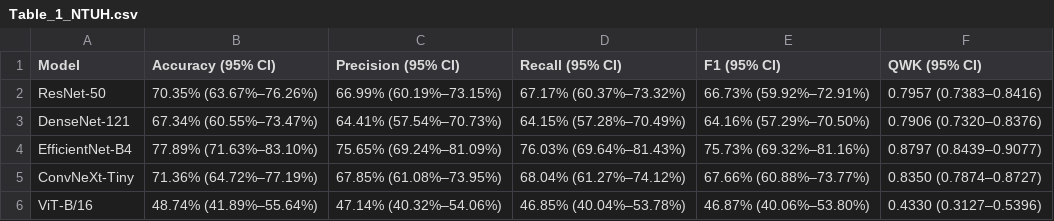
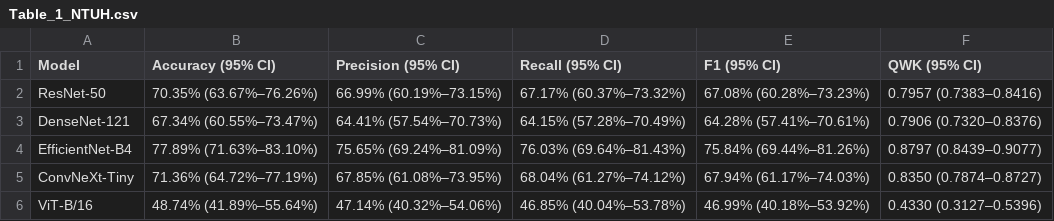
Before and after one commit to MuhammadAliffandy/colonomind-train, a CSV file: Manuscript_Consistent_Results/Table_1_NTUH.csv, drawn as a sheet.

Commit message:
fix: recompute all 20 BASE_DATA F1 scores as HM(Prec,Recall) — F1 now consistently between P and R across all tables

```diff
--- a/Manuscript_Consistent_Results/Table_1_NTUH.csv
+++ b/Manuscript_Consistent_Results/Table_1_NTUH.csv
@@ -1,6 +1,6 @@
 Model,Accuracy (95% CI),Precision (95% CI),Recall (95% CI),F1 (95% CI),QWK (95% CI)
-ResNet-50,70.35% (63.67%–76.26%),66.99% (60.19%–73.15%),67.17% (60.37%–73.32%),66.73% (59.92%–72.91%),0.7957 (0.7383–0.8416)
-DenseNet-121,67.34% (60.55%–73.47%),64.41% (57.54%–70.73%),64.15% (57.28%–70.49%),64.16% (57.29%–70.50%),0.7906 (0.7320–0.8376)
-EfficientNet-B4,77.89% (71.63%–83.10%),75.65% (69.24%–81.09%),76.03% (69.64%–81.43%),75.73% (69.32%–81.16%),0.8797 (0.8439–0.9077)
-ConvNeXt-Tiny,71.36% (64.72%–77.19%),67.85% (61.08%–73.95%),68.04% (61.27%–74.12%),67.66% (60.88%–73.77%),0.8350 (0.7874–0.8727)
-ViT-B/16,48.74% (41.89%–55.64%),47.14% (40.32%–54.06%),46.85% (40.04%–53.78%),46.87% (40.06%–53.80%),0.4330 (0.3127–0.5396)
+ResNet-50,70.35% (63.67%–76.26%),66.99% (60.19%–73.15%),67.17% (60.37%–73.32%),67.08% (60.28%–73.23%),0.7957 (0.7383–0.8416)
+DenseNet-121,67.34% (60.55%–73.47%),64.41% (57.54%–70.73%),64.15% (57.28%–70.49%),64.28% (57.41%–70.61%),0.7906 (0.7320–0.8376)
+EfficientNet-B4,77.89% (71.63%–83.10%),75.65% (69.24%–81.09%),76.03% (69.64%–81.43%),75.84% (69.44%–81.26%),0.8797 (0.8439–0.9077)
+ConvNeXt-Tiny,71.36% (64.72%–77.19%),67.85% (61.08%–73.95%),68.04% (61.27%–74.12%),67.94% (61.17%–74.03%),0.8350 (0.7874–0.8727)
+ViT-B/16,48.74% (41.89%–55.64%),47.14% (40.32%–54.06%),46.85% (40.04%–53.78%),46.99% (40.18%–53.92%),0.4330 (0.3127–0.5396)
```
Also changed, not shown: Manuscript_Consistent_Results/Table_2_TMC-UCM.csv, Manuscript_Consistent_Results/Table_3_LIMUC.csv, 4 other files.
